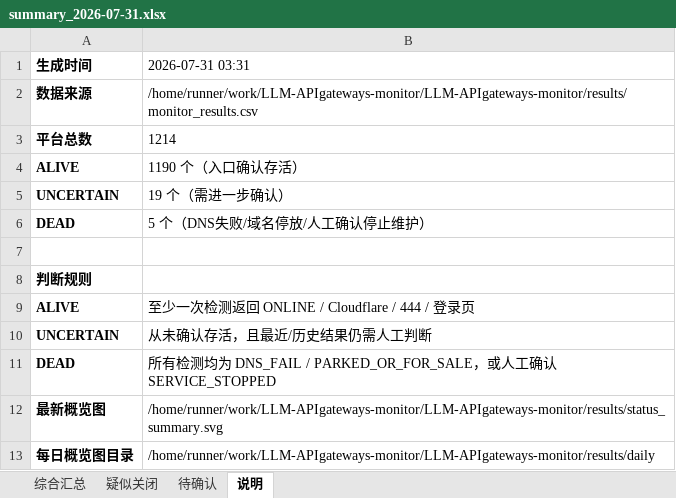
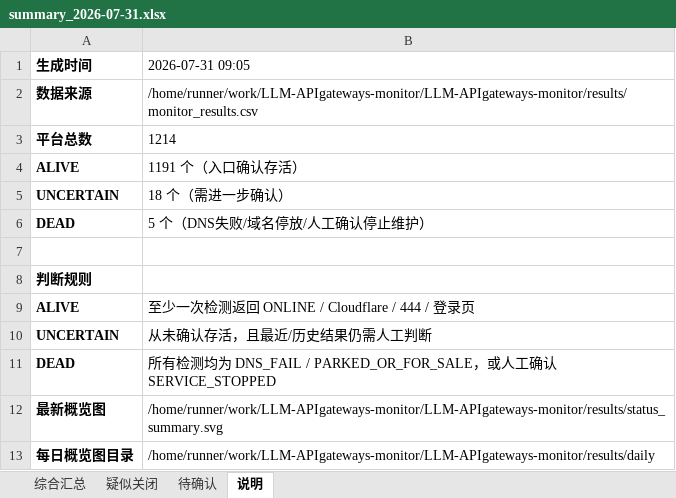
Before and after one commit to BaojuanWang/LLM-APIgateways-monitor, an Excel workbook: results/summary_2026-07-31.xlsx, sheet 说明, drawn as a sheet; values as stored, in another font and other column widths than the file's, no borders; the diff names each change by its address in the sheet, - before the commit and + after, or states it on an @@ line.

```diff
--- a/results/summary_2026-07-31.xlsx (sheet 说明)
+++ b/results/summary_2026-07-31.xlsx (sheet 说明)
-B1: 2026-07-31 03:31
+B1: 2026-07-31 09:05
-B4 (2026-07-31 09:05): 1190 个（入口确认存活）
+B4 (2026-07-31 09:05): 1191 个（入口确认存活）
-B5 (2026-07-31 09:05): 19 个（需进一步确认）
+B5 (2026-07-31 09:05): 18 个（需进一步确认）
```
Also changed, not shown: sheet 综合汇总, sheet 待确认, sheet 疑似关闭, 6 other files.
